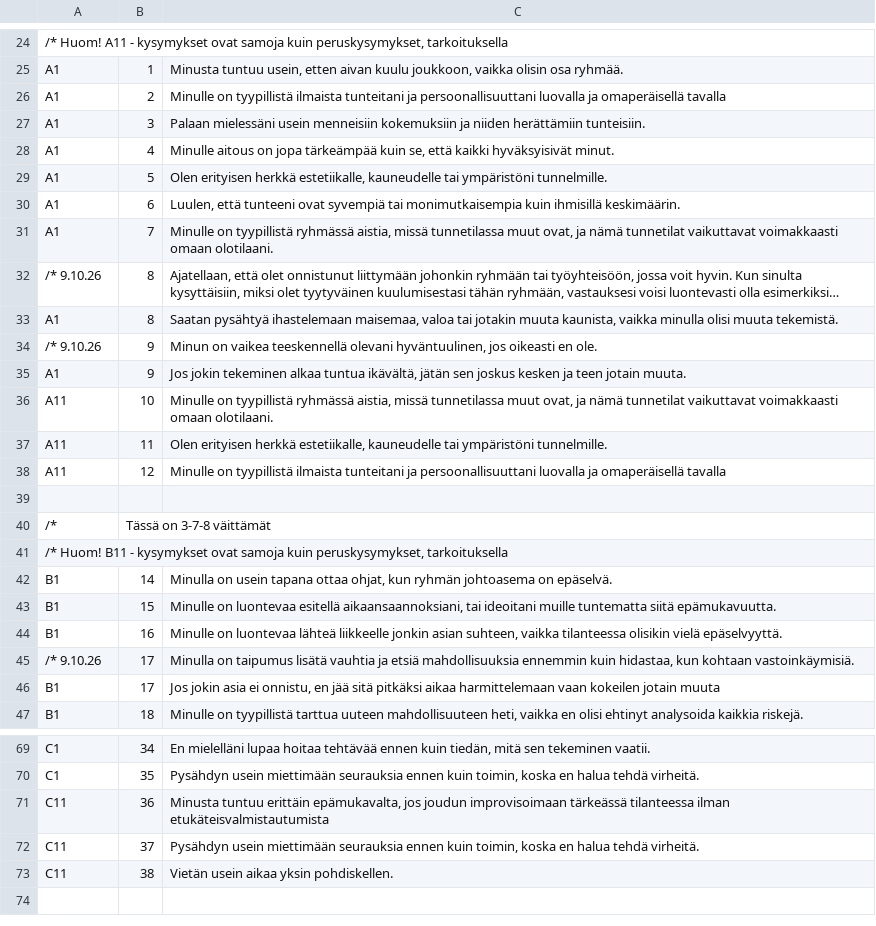
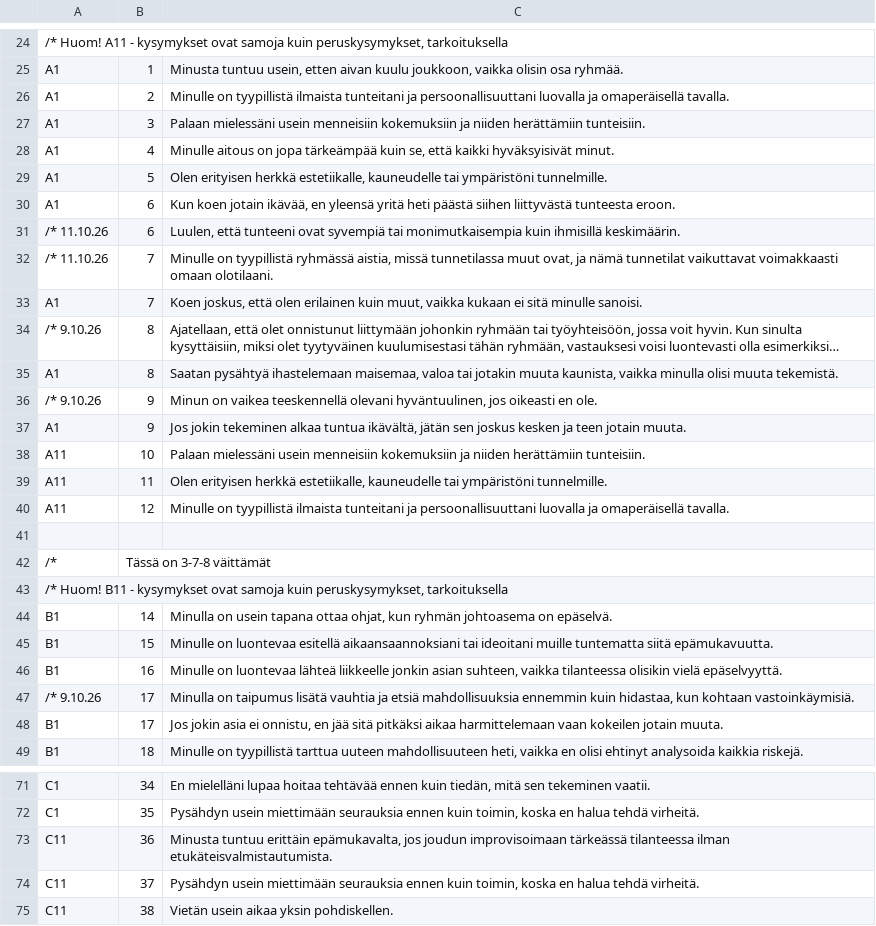
Before and after one commit to kalletarpila/Uusi_testi, a CSV file: SeparateBlocksQuestions.csv, drawn as a sheet; only a part is shown, gaps mark what is left out; the shorter side is filled out with more unchanged rows; long unchanged cells end in …; addresses are those after the commit; the diff covers the shown part only; the diff names each change by its address in the sheet, - before the commit and + after, or states it on an @@ line.

```diff
--- a/SeparateBlocksQuestions.csv
+++ b/SeparateBlocksQuestions.csv
-C26: …ja omaperäisellä tavalla
+C26: …ja omaperäisellä tavalla.
-C30: Luulen, että tunteeni ovat syvempiä tai monimutkaisempia kuin ihmisillä keskimäärin.
+C30: Kun koen jotain ikävää, en yleensä yritä heti päästä siihen liittyvästä tunteesta eroon.
+row 31: /* 11.10.26 | 6 | Luulen, että tunteeni ovat syvempiä tai monimutkaisempia kuin ihmisillä keskimäärin.
+row 32: /* 11.10.26 | 7 | Minulle on tyypillistä ryhmässä aistia, missä tunnetilassa muut ovat, ja nämä tunnetilat vaikuttavat voimakkaasti omaan olotilaani.
-C33: Minulle on tyypillistä ryhmässä aistia, missä tunnetilassa muut ovat, ja nämä tunnetilat vaikuttavat voimakkaasti omaan olotilaani.
+C33: Koen joskus, että olen erilainen kuin muut, vaikka kukaan ei sitä minulle sanoisi.
-C38: Minulle on tyypillistä ryhmässä aistia, missä tunnetilassa muut ovat, ja nämä tunnetilat vaikuttavat voimakkaasti omaan olotilaani.
+C38: Palaan mielessäni usein menneisiin kokemuksiin ja niiden herättämiin tunteisiin.
-C40: …ja omaperäisellä tavalla
+C40: …ja omaperäisellä tavalla.
-C45: …luontevaa esitellä aikaansaannoksiani, tai ideoitani…
+C45: …luontevaa esitellä aikaansaannoksiani tai ideoitani…
-C48: …kokeilen jotain muuta
+C48: …kokeilen jotain muuta.
-C73: …tilanteessa ilman etukäteisvalmistautumista
+C73: …tilanteessa ilman etukäteisvalmistautumista.
```
Also changed, not shown: 2 edited cells elsewhere in this file, SeparateBlocksQuestionsTiebreak.csv, 8 other files.
